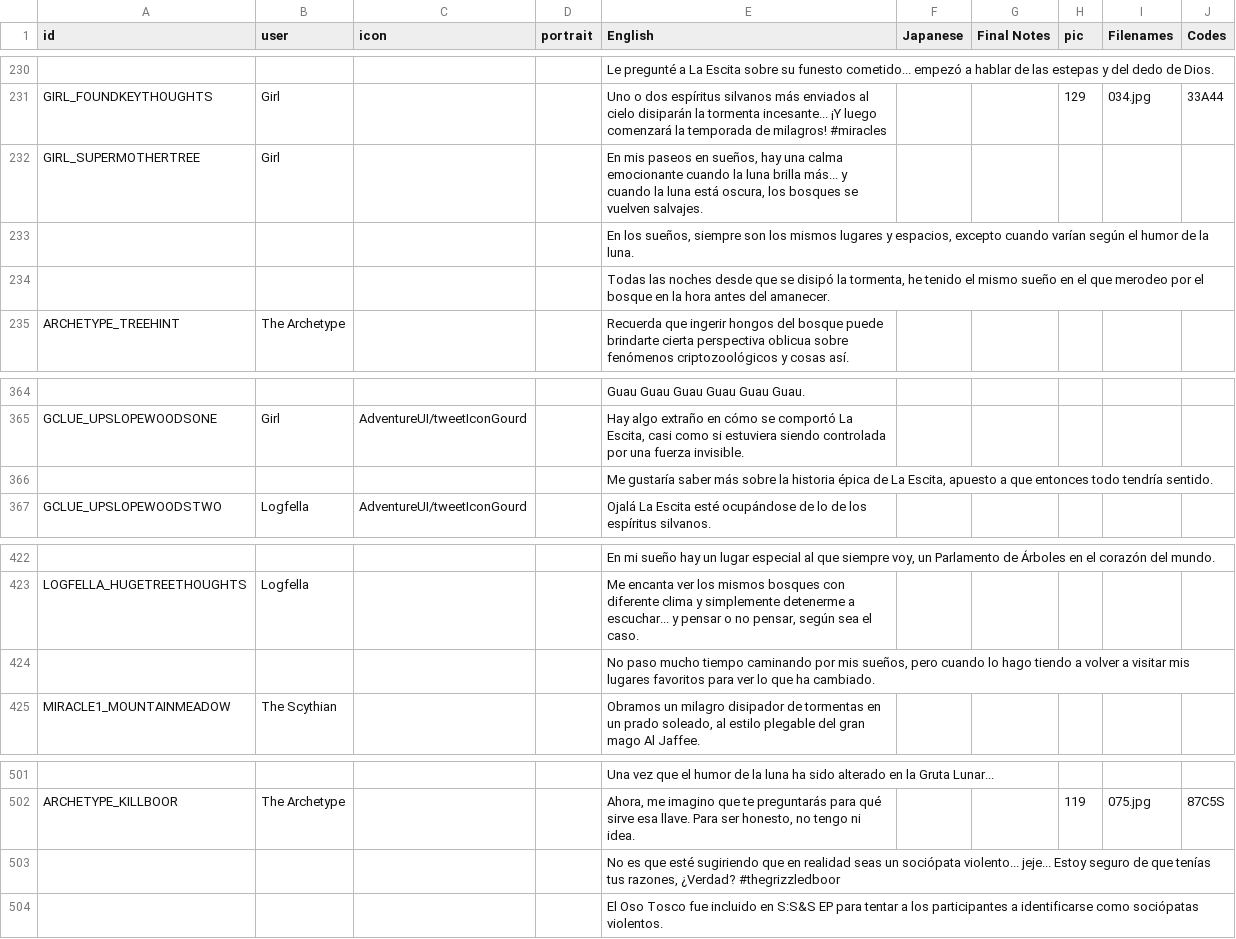
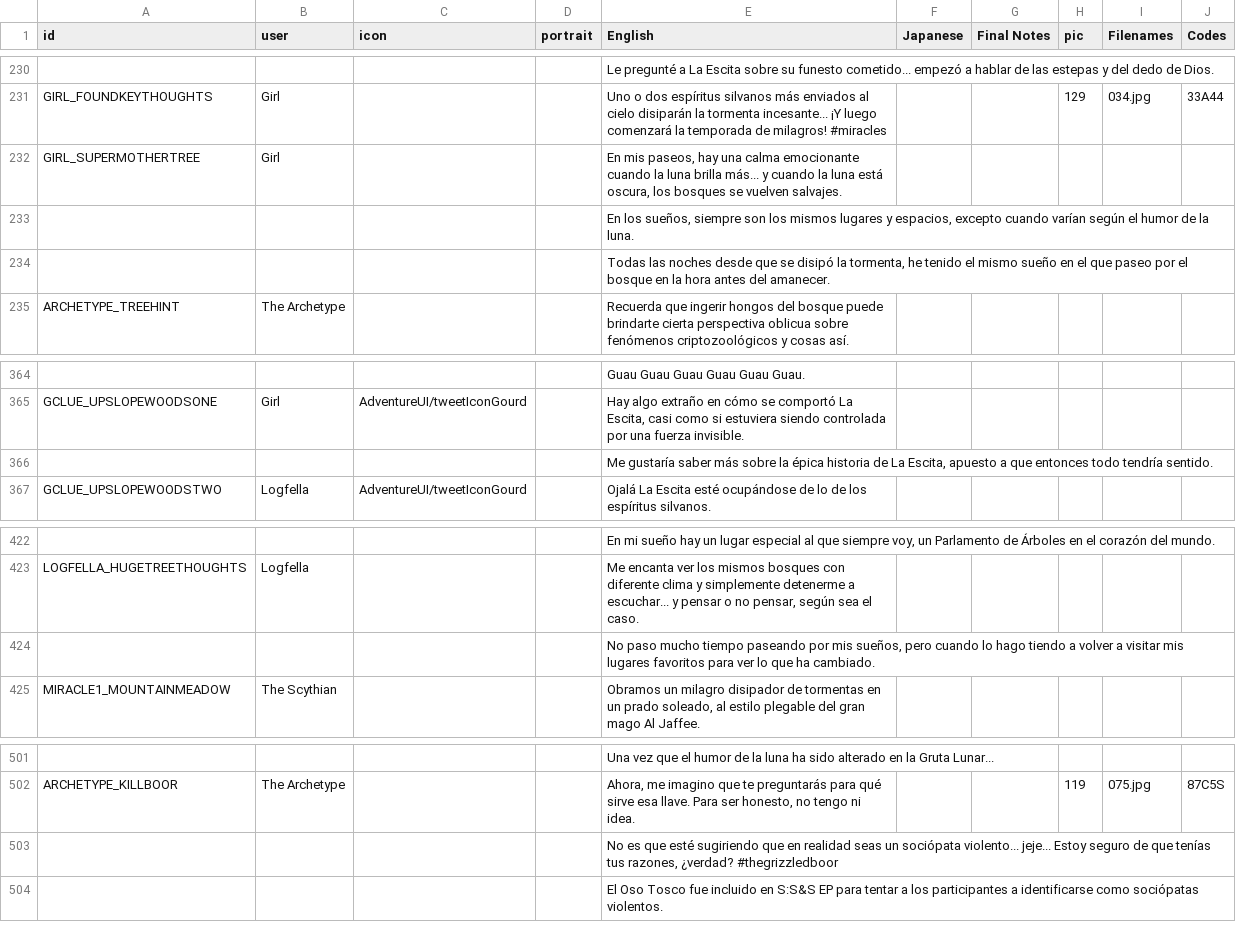
Before and after one commit to cesardeg/swordable, a TSV file: locales/spanish/dialog.tsv, drawn as a sheet; only a part is shown, gaps mark what is left out; the diff names each change by its address in the sheet, - before the commit and + after, or states it on an @@ line.

```diff
--- a/locales/spanish/dialog.tsv
+++ b/locales/spanish/dialog.tsv
-E232 (English): En mis paseos en sueños, hay una…
+E232 (English): En mis paseos, hay una…
-E234 (English): …el que merodeo por el…
+E234 (English): …el que paseo por el…
-E366 (English): …sobre la historia épica de La…
+E366 (English): …sobre la épica historia de La…
-E424 (English): …mucho tiempo caminando por mis…
+E424 (English): …mucho tiempo paseando por mis…
-E503 (English): …tus razones, ¿Verdad? #thegrizzledboor
+E503 (English): …tus razones, ¿verdad? #thegrizzledboor
```
Also changed, not shown: locales/portuguese/dialog.tsv.
